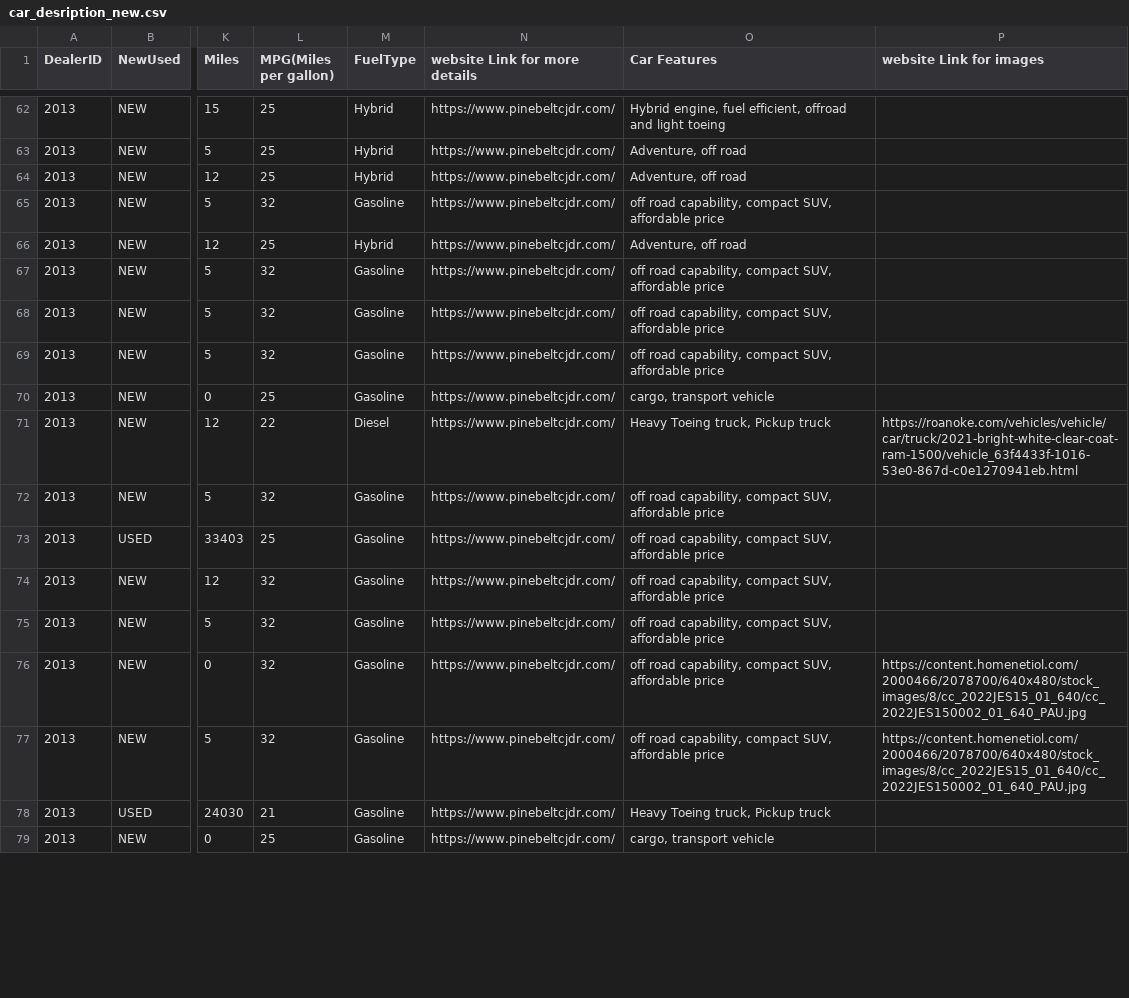
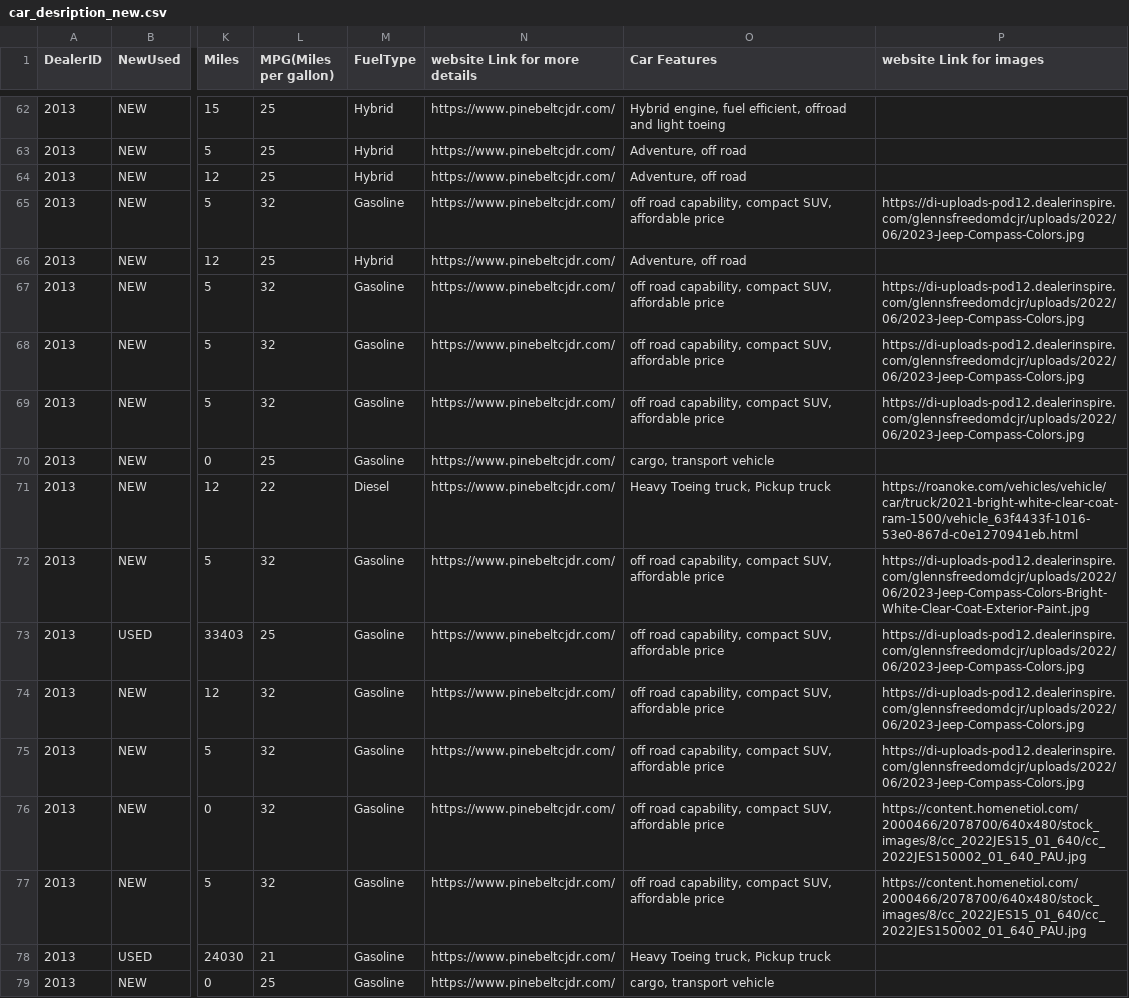
Before and after one commit to ShahVishs/streamlit_main, a CSV file: car_desription_new.csv, drawn as a sheet; only a part is shown, gaps mark what is left out; the diff covers the shown part only; the diff names each change by its address in the sheet, - before the commit and + after, or states it on an @@ line.

Commit message:
Add files via upload

```diff
--- a/car_desription_new.csv
+++ b/car_desription_new.csv
-P65 (website Link for images): (empty)
+P65 (website Link for images): https://di-uploads-pod12.dealerinspire.com/glennsfreedomdcjr/uploads/2022/06/2023-Jeep-Compass-Colors.jpg
-P67:P69 (website Link for images): (empty)
+P67:P69 (website Link for images): https://di-uploads-pod12.dealerinspire.com/glennsfreedomdcjr/uploads/2022/06/2023-Jeep-Compass-Colors.jpg
-P72 (website Link for images): (empty)
+P72 (website Link for images): https://di-uploads-pod12.dealerinspire.com/glennsfreedomdcjr/uploads/2022/06/2023-Jeep-Compass-Colors-Bright-White-Clear-Coat-Exterior-Paint.jpg
-P73:P75 (website Link for images): (empty)
+P73:P75 (website Link for images): https://di-uploads-pod12.dealerinspire.com/glennsfreedomdcjr/uploads/2022/06/2023-Jeep-Compass-Colors.jpg
```
Also changed, not shown: 34 edited cells elsewhere in this file.
